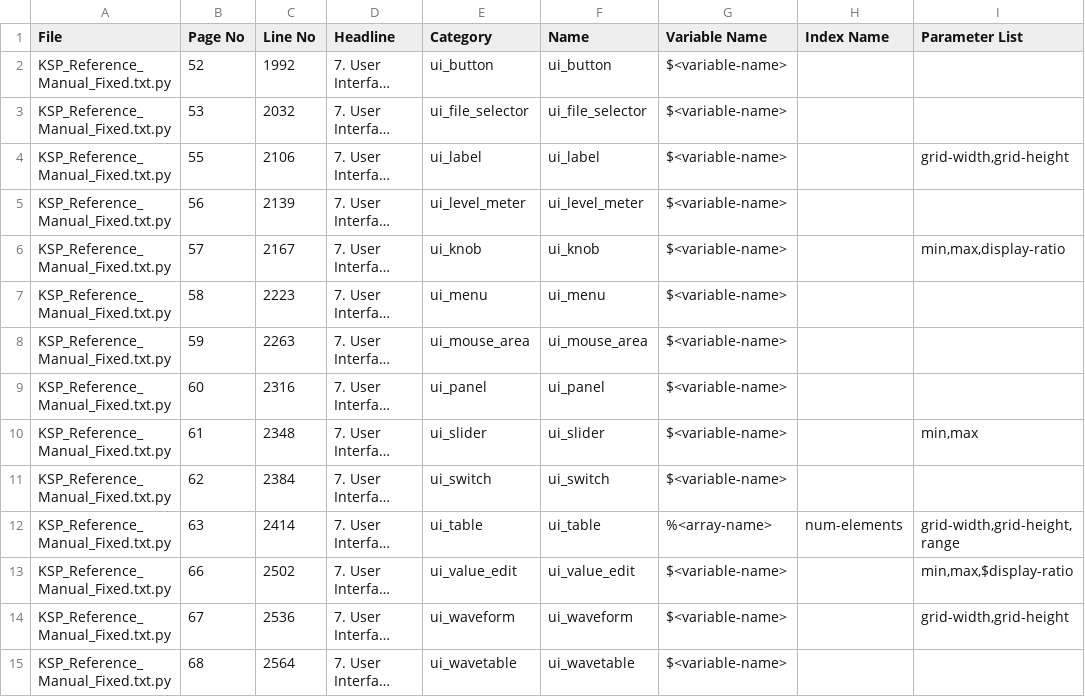
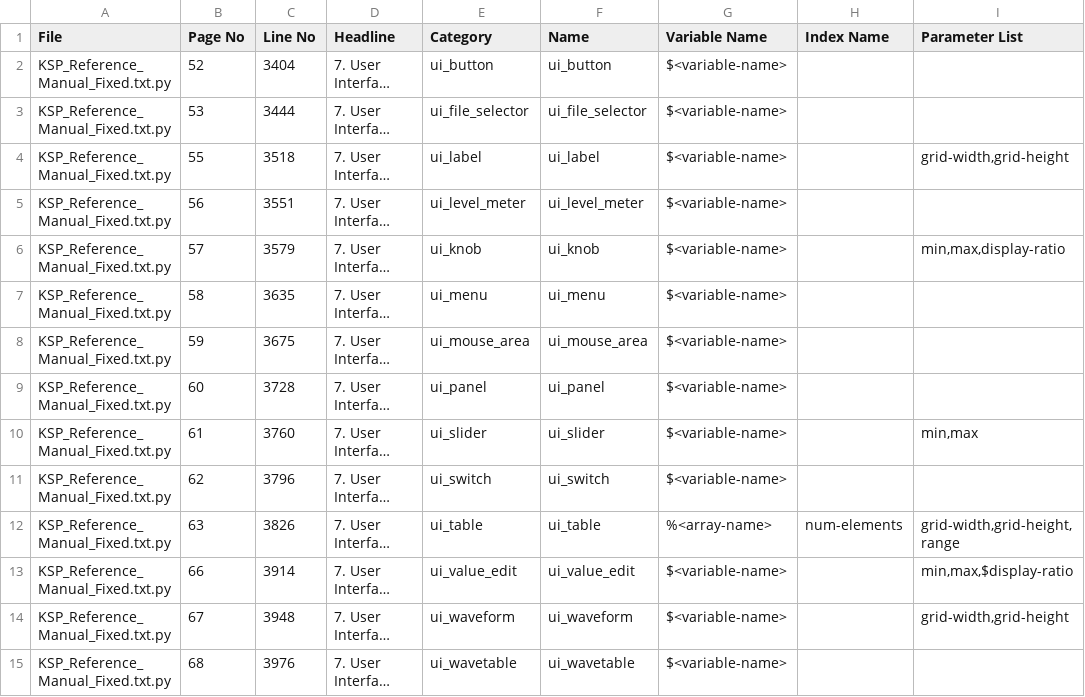
Before and after one commit to moosefriend/vscode-ksp-compiler, a CSV file: doc_parser/out/ksp_7_10/built_in_widgets.csv, drawn as a sheet; only a part is shown; long unchanged cells end in …; the diff names each change by its address in the sheet, - before the commit and + after, or states it on an @@ line.

Commit message:
Enabled all parsers

```diff
--- a/doc_parser/out/ksp_7_10/built_in_widgets.csv
+++ b/doc_parser/out/ksp_7_10/built_in_widgets.csv
-C2 (Line No): 1992
+C2 (Line No): 3404
-C3 (Line No): 2032
+C3 (Line No): 3444
-C4 (Line No): 2106
+C4 (Line No): 3518
-C5 (Line No): 2139
+C5 (Line No): 3551
-C6 (Line No): 2167
+C6 (Line No): 3579
-C7 (Line No): 2223
+C7 (Line No): 3635
-C8 (Line No): 2263
+C8 (Line No): 3675
-C9 (Line No): 2316
+C9 (Line No): 3728
-C10 (Line No): 2348
+C10 (Line No): 3760
-C11 (Line No): 2384
+C11 (Line No): 3796
-C12 (Line No): 2414
+C12 (Line No): 3826
-C13 (Line No): 2502
+C13 (Line No): 3914
-C14 (Line No): 2536
+C14 (Line No): 3948
-C15 (Line No): 2564
+C15 (Line No): 3976
```
Also changed, not shown: 7 other files.
